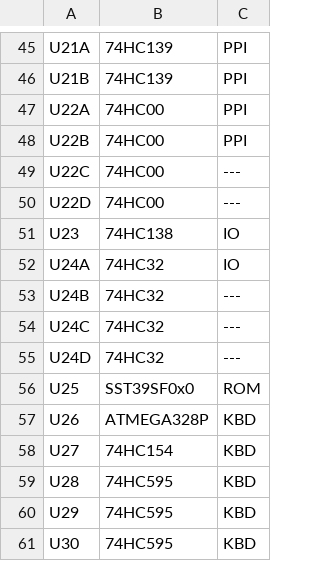
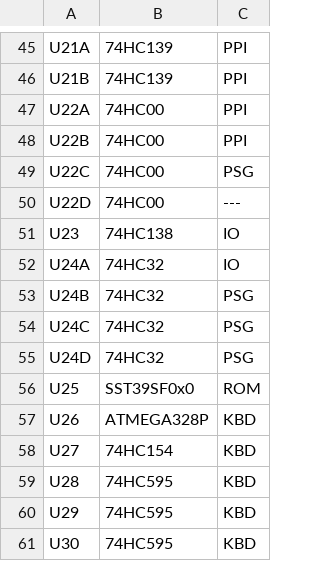
Before and after one commit to artemisamsx/artemisa, a CSV file: artemsx/components.csv, drawn as a sheet; only a part is shown, gaps mark what is left out; the diff covers the shown part only.

```diff
--- a/artemsx/components.csv
+++ b/artemsx/components.csv
@@ -48,3 +48,3 @@ U22A| 74HC00        | PPI
 U22B| 74HC00        | PPI
-U22C| 74HC00        | ---
+U22C| 74HC00        | PSG
 U22D| 74HC00        | ---
@@ -52,5 +52,5 @@ U23 | 74HC138       | IO
 U24A| 74HC32        | IO
-U24B| 74HC32        | ---
-U24C| 74HC32        | ---
-U24D| 74HC32        | ---
+U24B| 74HC32        | PSG
+U24C| 74HC32        | PSG
+U24D| 74HC32        | PSG
 U25 | SST39SF0x0    | ROM
```
Also changed, not shown: 38 added rows and 2 edited cells elsewhere in this file, 12 other files.
